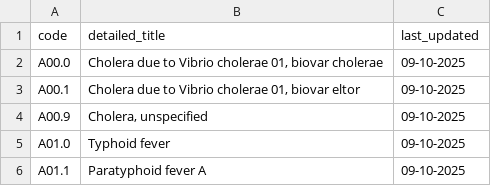
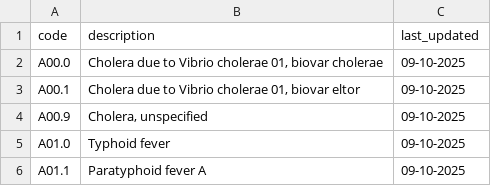
Before and after one commit to linyu2703/HHA-507-2025, a CSV file: assignment1/medical-codex-pipeline/output/icd102019syst_codes.csv, drawn as a sheet; only a part is shown.

```diff
--- a/assignment1/medical-codex-pipeline/output/icd102019syst_codes.csv
+++ b/assignment1/medical-codex-pipeline/output/icd102019syst_codes.csv
@@ -1,2 +1,2 @@
-code,detailed_title,last_updated
+code,description,last_updated
 A00.0,"Cholera due to Vibrio cholerae 01, biovar cholerae",09-10-2025
```
Also changed, not shown: 9 other files.
